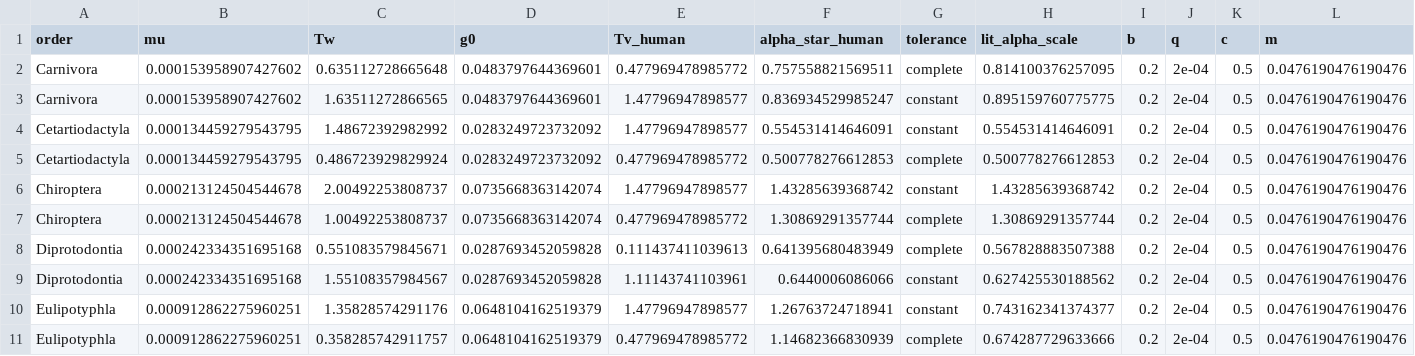
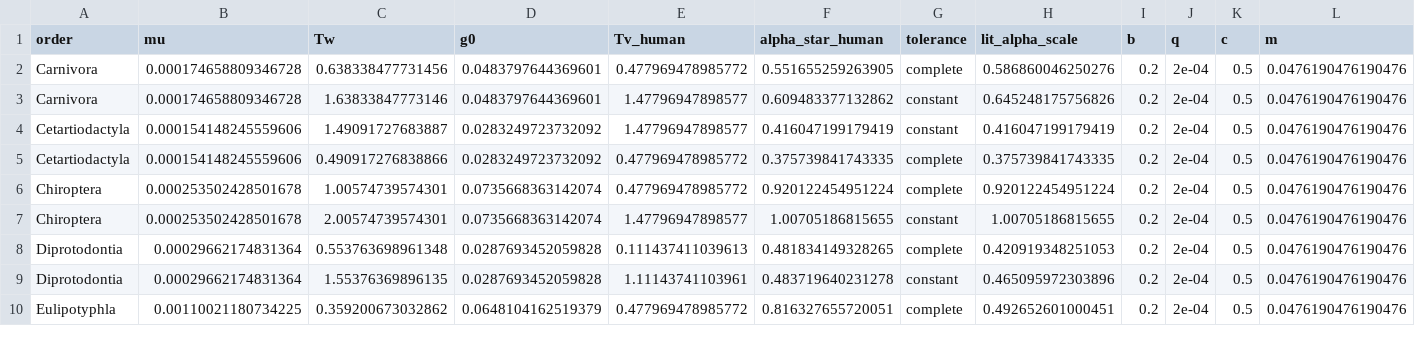
Before and after one commit to brooklabteam/spillover-virulence, a CSV file: figure-3/fit-par-dat.csv, drawn as a sheet; only a part is shown; removed rows and columns are numbered as before the commit, all else as after; rows hold the shown columns only; the diff covers the shown part only; the diff names each change by its address in the sheet, - before the commit and + after, or states it on an @@ line.

```diff
--- a/figure-3/fit-par-dat.csv
+++ b/figure-3/fit-par-dat.csv
-B2:B3 (mu): 0.000153958907427602
+B2:B3 (mu): 0.000174658809346728
-C2 (Tw): 0.635112728665648
+C2 (Tw): 0.638338477731456
-F2 (alpha_star_human): 0.757558821569511
+F2 (alpha_star_human): 0.551655259263905
-H2 (lit_alpha_scale): 0.814100376257095
+H2 (lit_alpha_scale): 0.586860046250276
-C3 (Tw): 1.63511272866565
+C3 (Tw): 1.63833847773146
-F3 (alpha_star_human): 0.836934529985247
+F3 (alpha_star_human): 0.609483377132862
-H3 (lit_alpha_scale): 0.895159760775775
+H3 (lit_alpha_scale): 0.645248175756826
-B4:B5 (mu): 0.000134459279543795
+B4:B5 (mu): 0.000154148245559606
-C4 (Tw): 1.48672392982992
+C4 (Tw): 1.49091727683887
-F4 (alpha_star_human): 0.554531414646091
+F4 (alpha_star_human): 0.416047199179419
-H4 (lit_alpha_scale): 0.554531414646091
+H4 (lit_alpha_scale): 0.416047199179419
-C5 (Tw): 0.486723929829924
+C5 (Tw): 0.490917276838866
-F5 (alpha_star_human): 0.500778276612853
+F5 (alpha_star_human): 0.375739841743335
-H5 (lit_alpha_scale): 0.500778276612853
+H5 (lit_alpha_scale): 0.375739841743335
-row 6: Chiroptera | 0.000213124504544678 | 2.00492253808737 | 0.0735668363142074 | 1.47796947898577 | 1.43285639368742 | constant | 1.43285639368742 | 0.2 | 2e-04 | 0.5 | 0.0476190476190476
-B6 (mu): 0.000213124504544678
+B6 (mu): 0.000253502428501678
-C6 (Tw): 1.00492253808737
+C6 (Tw): 1.00574739574301
-F6 (alpha_star_human): 1.30869291357744
+F6 (alpha_star_human): 0.920122454951224
-H6 (lit_alpha_scale): 1.30869291357744
+H6 (lit_alpha_scale): 0.920122454951224
+row 7: Chiroptera | 0.000253502428501678 | 2.00574739574301 | 0.0735668363142074 | 1.47796947898577 | 1.00705186815655 | constant | 1.00705186815655 | 0.2 | 2e-04 | 0.5 | 0.0476190476190476
-B8:B9 (mu): 0.000242334351695168
+B8:B9 (mu): 0.00029662174831364
-C8 (Tw): 0.551083579845671
+C8 (Tw): 0.553763698961348
-F8 (alpha_star_human): 0.641395680483949
+F8 (alpha_star_human): 0.481834149328265
-H8 (lit_alpha_scale): 0.567828883507388
+H8 (lit_alpha_scale): 0.420919348251053
-C9 (Tw): 1.55108357984567
+C9 (Tw): 1.55376369896135
-F9 (alpha_star_human): 0.6440006086066
+F9 (alpha_star_human): 0.483719640231278
-H9 (lit_alpha_scale): 0.627425530188562
+H9 (lit_alpha_scale): 0.465095972303896
-row 10: Eulipotyphla | 0.000912862275960251 | 1.35828574291176 | 0.0648104162519379 | 1.47796947898577 | 1.26763724718941 | constant | 0.743162341374377 | 0.2 | 2e-04 | 0.5 | 0.0476190476190476
-B10 (mu): 0.000912862275960251
+B10 (mu): 0.00110021180734225
-C10 (Tw): 0.358285742911757
+C10 (Tw): 0.359200673032862
-F10 (alpha_star_human): 1.14682366830939
+F10 (alpha_star_human): 0.816327655720051
-H10 (lit_alpha_scale): 0.674287729633666
+H10 (lit_alpha_scale): 0.492652601000451
```
Also changed, not shown: 2 added rows, 1 removed row and 20 edited cells elsewhere in this file, figure-3/Healy.csv, figure-3/compare_predictions.csv, 8 other files.
